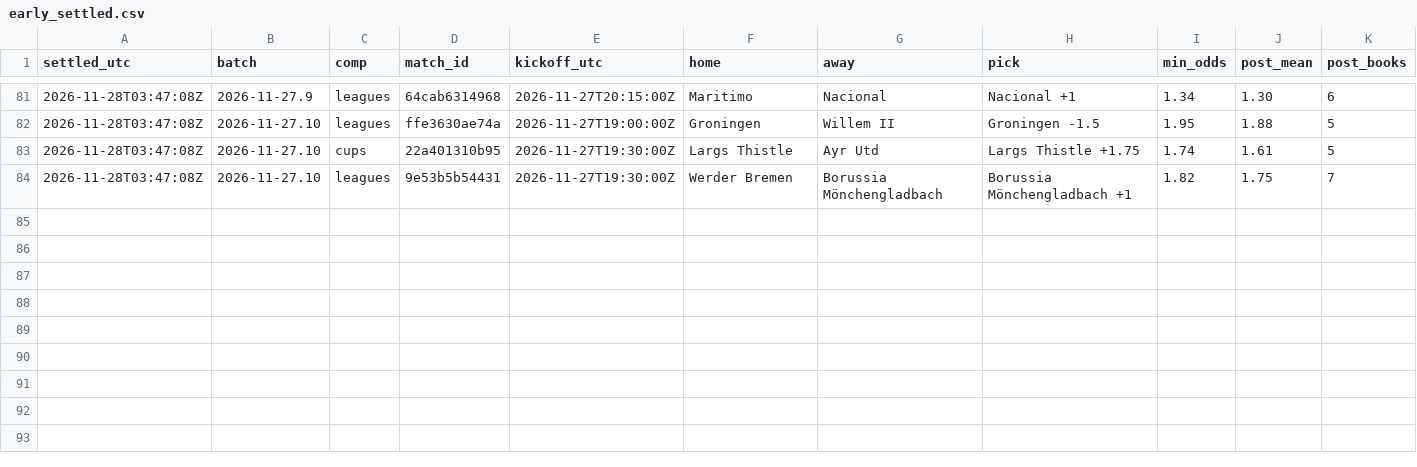
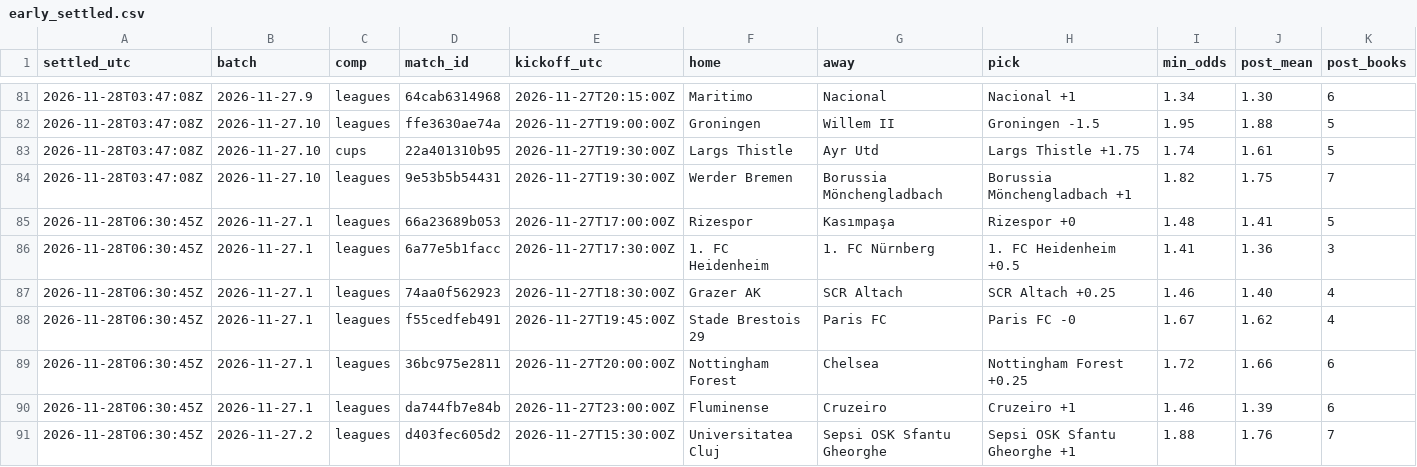
Before and after one commit to xbaredge/predictions, a CSV file: 2026/W48/early_settled.csv, drawn as a sheet; only a part is shown, gaps mark what is left out; rows hold the shown columns only; the diff names each change by its address in the sheet, - before the commit and + after, or states it on an @@ line.

```diff
--- a/2026/W48/early_settled.csv
+++ b/2026/W48/early_settled.csv
+row 85: 2026-11-28T06:30:45Z | 2026-11-27.1 | leagues | 66a23689b053 | 2026-11-27T17:00:00Z | Rizespor | Kasımpaşa | Rizespor +0 | 1.48 | 1.41 | 5
+row 86: 2026-11-28T06:30:45Z | 2026-11-27.1 | leagues | 6a77e5b1facc | 2026-11-27T17:30:00Z | 1. FC Heidenheim | 1. FC Nürnberg | 1. FC Heidenheim +0.5 | 1.41 | 1.36 | 3
+row 87: 2026-11-28T06:30:45Z | 2026-11-27.1 | leagues | 74aa0f562923 | 2026-11-27T18:30:00Z | Grazer AK | SCR Altach | SCR Altach +0.25 | 1.46 | 1.40 | 4
+row 88: 2026-11-28T06:30:45Z | 2026-11-27.1 | leagues | f55cedfeb491 | 2026-11-27T19:45:00Z | Stade Brestois 29 | Paris FC | Paris FC -0 | 1.67 | 1.62 | 4
+row 89: 2026-11-28T06:30:45Z | 2026-11-27.1 | leagues | 36bc975e2811 | 2026-11-27T20:00:00Z | Nottingham Forest | Chelsea | Nottingham Forest +0.25 | 1.72 | 1.66 | 6
+row 90: 2026-11-28T06:30:45Z | 2026-11-27.1 | leagues | da744fb7e84b | 2026-11-27T23:00:00Z | Fluminense | Cruzeiro | Cruzeiro +1 | 1.46 | 1.39 | 6
+row 91: 2026-11-28T06:30:45Z | 2026-11-27.2 | leagues | d403fec605d2 | 2026-11-27T15:30:00Z | Universitatea Cluj | Sepsi OSK Sfantu Gheorghe | Sepsi OSK Sfantu Gheorghe +1 | 1.88 | 1.76 | 7
```
Also changed, not shown: 2026/W48/early.csv, 2026/W48/results.csv, 2 other files.
